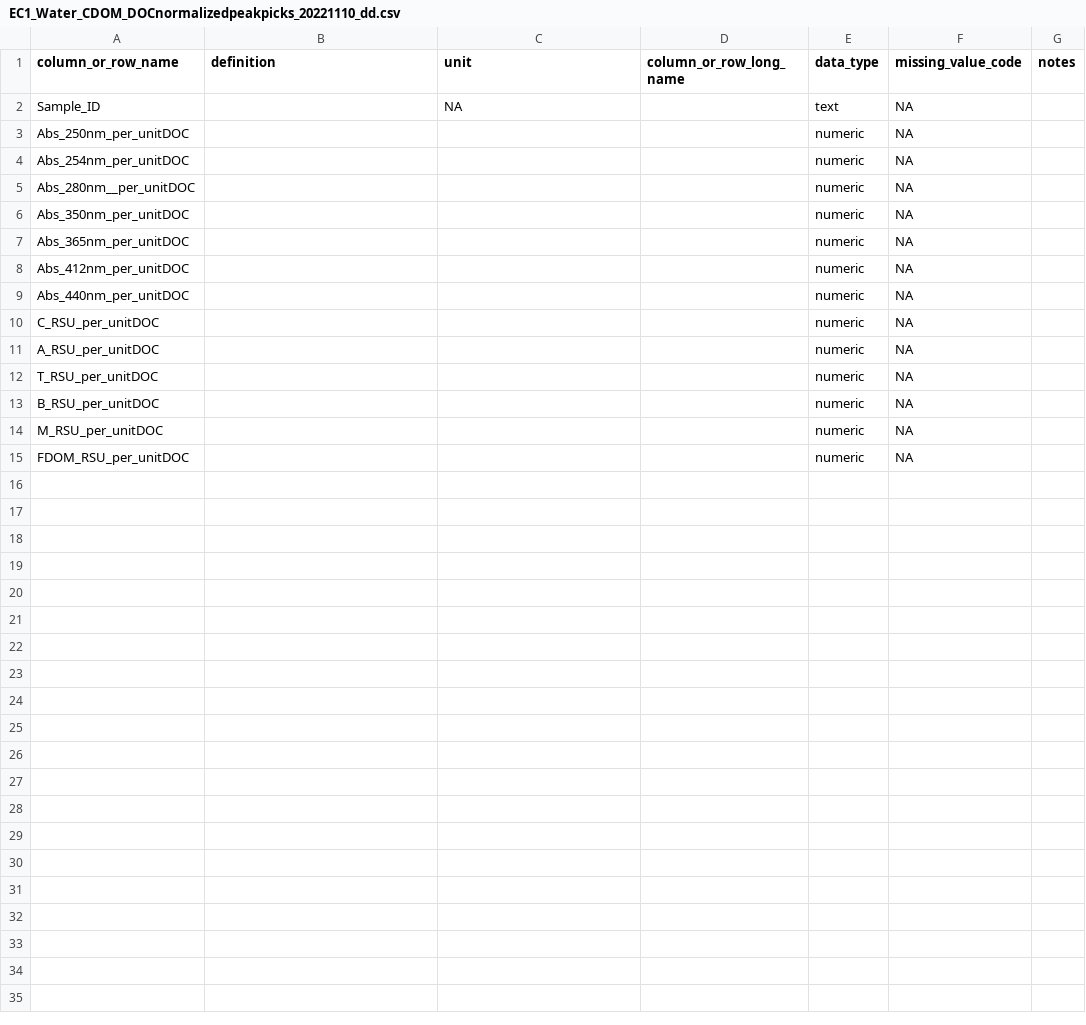
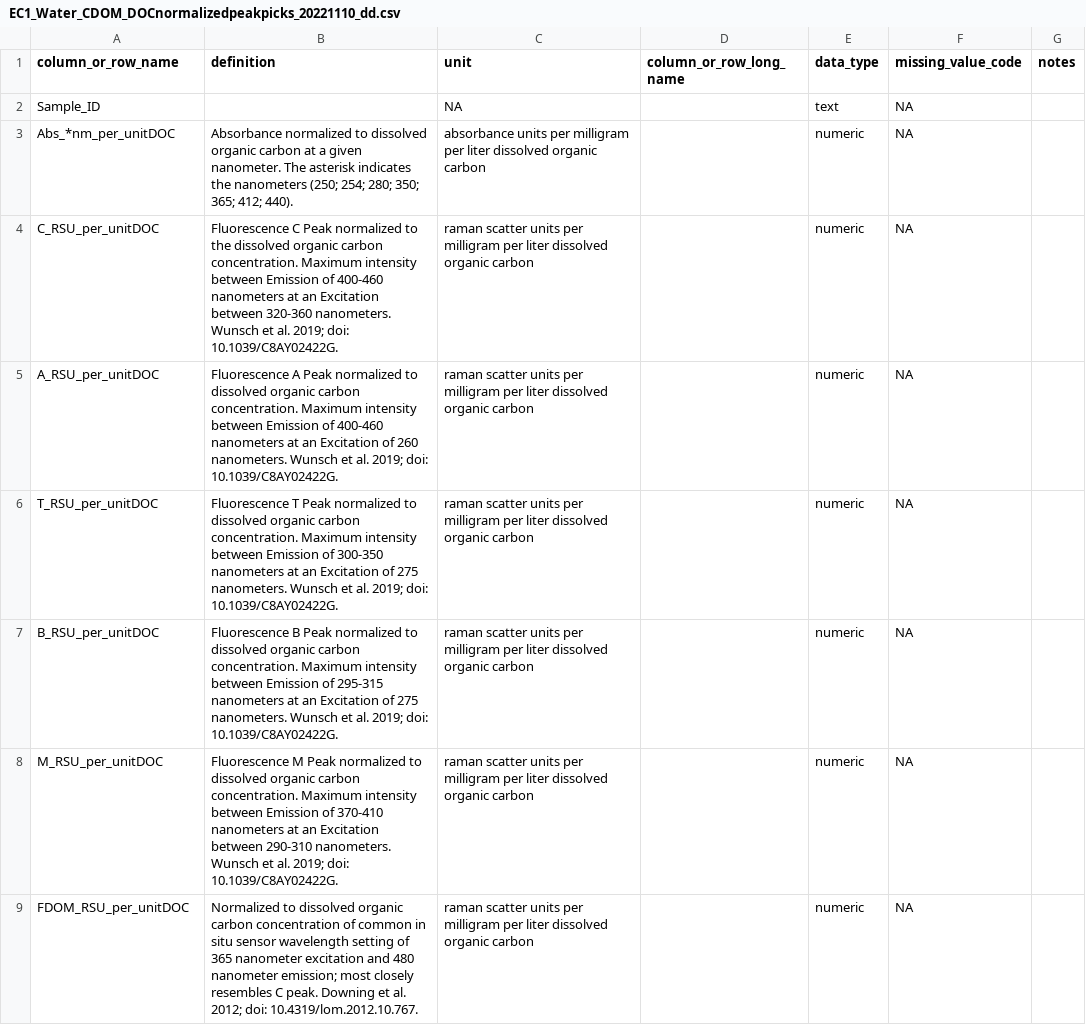
Before and after one commit to COMPASS-DOE/ec1_surfacewaterDOM_paper, a CSV file: Data for ESS-DIVE/EC1_Water_CDOM_DOCnormalizedpeakpicks_20221110_dd.csv, drawn as a sheet.

```diff
--- a/Data for ESS-DIVE/EC1_Water_CDOM_DOCnormalizedpeakpicks_20221110_dd.csv
+++ b/Data for ESS-DIVE/EC1_Water_CDOM_DOCnormalizedpeakpicks_20221110_dd.csv
@@ -3,14 +3,8 @@ column_or_row_name,definition,unit,column_or_row_long_name,data_type,"missing_va
 Sample_ID,,NA,,text,NA,
-Abs_250nm_per_unitDOC,,,,numeric,NA,
-Abs_254nm_per_unitDOC,,,,numeric,NA,
-Abs_280nm__per_unitDOC,,,,numeric,NA,
-Abs_350nm_per_unitDOC,,,,numeric,NA,
-Abs_365nm_per_unitDOC,,,,numeric,NA,
-Abs_412nm_per_unitDOC,,,,numeric,NA,
-Abs_440nm_per_unitDOC,,,,numeric,NA,
-C_RSU_per_unitDOC,,,,numeric,NA,
-A_RSU_per_unitDOC,,,,numeric,NA,
-T_RSU_per_unitDOC,,,,numeric,NA,
-B_RSU_per_unitDOC,,,,numeric,NA,
-M_RSU_per_unitDOC,,,,numeric,NA,
-FDOM_RSU_per_unitDOC,,,,numeric,NA,
+Abs_*nm_per_unitDOC,Absorbance normalized to dissolved organic carbon at a given nanometer. The asterisk indicates the nanometers (250; 254; 280; 350; 365; 412; 440).,absorbance units per milligram per liter dissolved organic carbon,,numeric,NA,
+C_RSU_per_unitDOC,Fluorescence C Peak normalized to the dissolved organic carbon concentration. Maximum intensity between Emission of 400-460 nanometers at an Excitation between 320-360 nanometers. Wunsch et al. 2019; doi: 10.1039/C8AY02422G.,raman scatter units per milligram per liter dissolved organic carbon,,numeric,NA,
+A_RSU_per_unitDOC,Fluorescence A Peak normalized to dissolved organic carbon concentration. Maximum intensity between Emission of 400-460 nanometers at an Excitation of 260 nanometers. Wunsch et al. 2019; doi: 10.1039/C8AY02422G.,raman scatter units per milligram per liter dissolved organic carbon,,numeric,NA,
+T_RSU_per_unitDOC,Fluorescence T Peak  normalized to dissolved organic carbon concentration. Maximum intensity between Emission of 300-350 nanometers at an Excitation of 275 nanometers. Wunsch et al. 2019; doi: 10.1039/C8AY02422G.,raman scatter units per milligram per liter dissolved organic carbon,,numeric,NA,
+B_RSU_per_unitDOC,Fluorescence B Peak normalized to dissolved organic carbon concentration. Maximum intensity between Emission of 295-315 nanometers at an Excitation of 275 nanometers. Wunsch et al. 2019; doi: 10.1039/C8AY02422G.,raman scatter units per milligram per liter dissolved organic carbon,,numeric,NA,
+M_RSU_per_unitDOC,Fluorescence M Peak normalized to dissolved organic carbon concentration. Maximum intensity between Emission of 370-410 nanometers at an Excitation between 290-310 nanometers. Wunsch et al. 2019; doi: 10.1039/C8AY02422G.,raman scatter units per milligram per liter dissolved organic carbon,,numeric,NA,
+FDOM_RSU_per_unitDOC,Normalized to dissolved organic carbon concentration of common in situ sensor wavelength setting of 365 nanometer excitation and 480 nanometer emission; most closely resembles C peak. Downing et al. 2012; doi: 10.4319/lom.2012.10.767.,raman scatter units per milligram per liter dissolved organic carbon,,numeric,NA,
```
Also changed, not shown: Data for ESS-DIVE/EC1_Water_CDOM_RSUpeakpicks_20221110_dd.csv, Data for ESS-DIVE/EC1_Water_CDOM_SpectralIndices_20221110_dd.csv, 4 other files.
